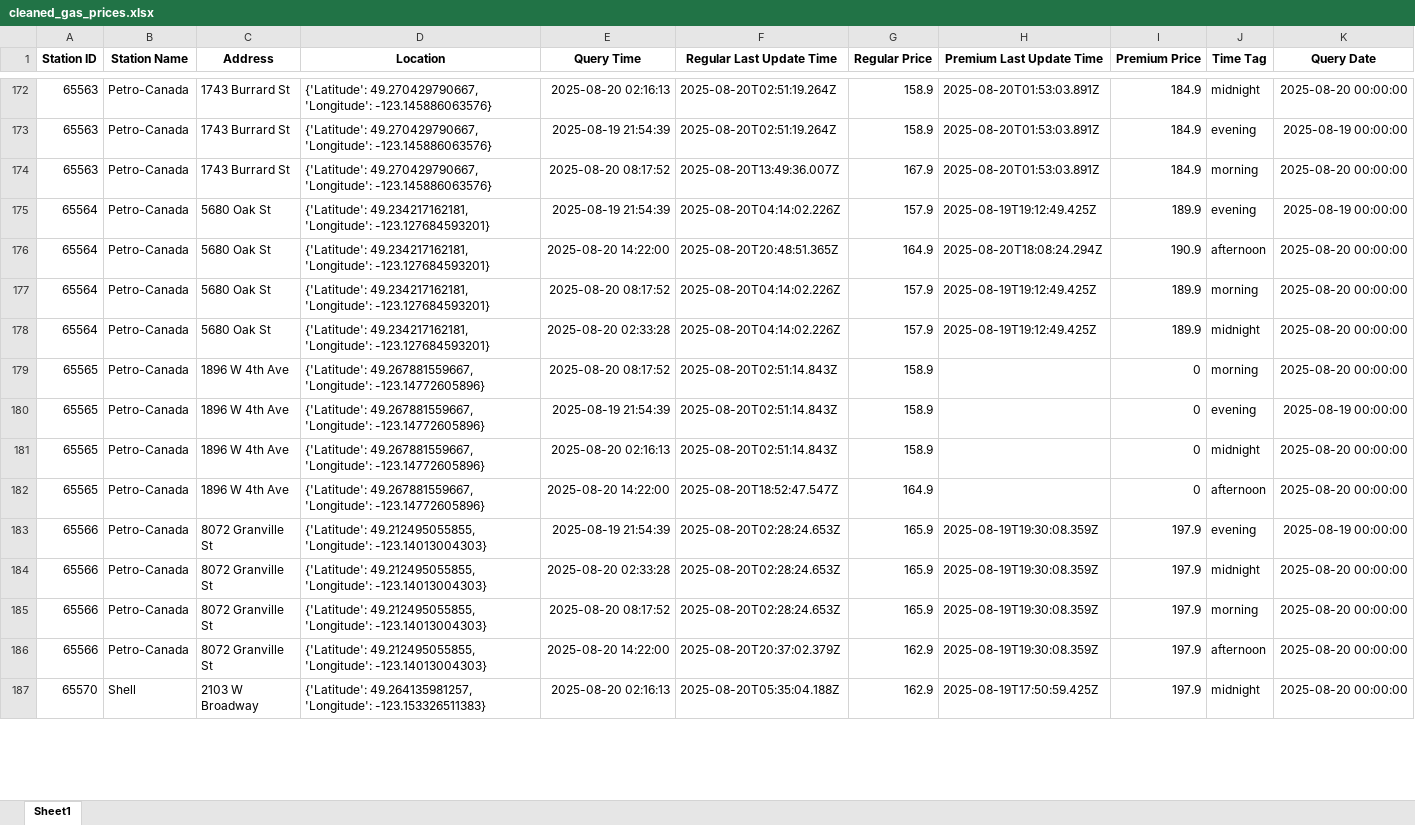
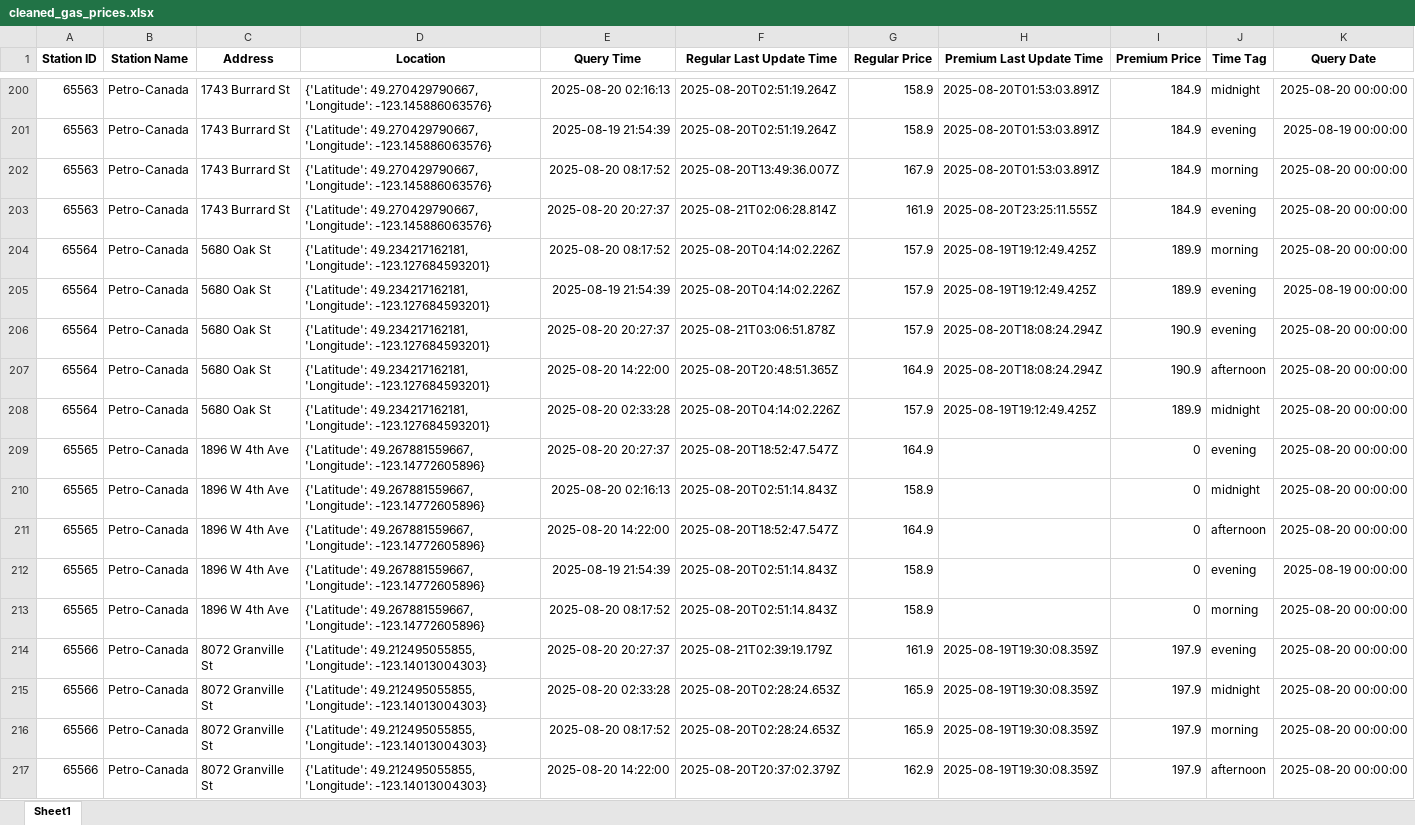
Before and after one commit to QAQ0701/GasPriceAnalysis, an Excel workbook: data/cleaned_gas_prices.xlsx, sheet Sheet1, drawn as a sheet; only a part is shown, gaps mark what is left out; the shorter side is filled out with more unchanged rows; values as stored, in another font and other column widths than the file's, no borders; addresses are those after the commit; the diff covers the shown part only; the diff names each change by its address in the sheet, - before the commit and + after, or states it on an @@ line.

```diff
--- a/data/cleaned_gas_prices.xlsx (sheet Sheet1)
+++ b/data/cleaned_gas_prices.xlsx (sheet Sheet1)
+row 203: 65563 | Petro-Canada | 1743 Burrard St | {'Latitude': 49.270429790667, 'Longitude': -123.145886063576} | 2025-08-20 20:27:37 | 2025-08-21T02:06:28.814Z | 161.9 | 2025-08-20T23:25:11.555Z | 184.9 | evening | 2025-08-20 00:00:00
@@ row 177 moved to row 204: 65564 @@
+row 206: 65564 | Petro-Canada | 5680 Oak St | {'Latitude': 49.234217162181, 'Longitude': -123.127684593201} | 2025-08-20 20:27:37 | 2025-08-21T03:06:51.878Z | 157.9 | 2025-08-20T18:08:24.294Z | 190.9 | evening | 2025-08-20 00:00:00
-E209 (Query Time): 2025-08-19 21:54:39
+E209 (Query Time): 2025-08-20 20:27:37
-F209 (Regular Last Update Time): 2025-08-20T02:51:14.843Z
+F209 (Regular Last Update Time): 2025-08-20T18:52:47.547Z
-G209 (Regular Price): 158.9
+G209 (Regular Price): 164.9
-K209 (Query Date): 2025-08-19 00:00:00
+K209 (Query Date): 2025-08-20 00:00:00
+row 212: 65565 | Petro-Canada | 1896 W 4th Ave | {'Latitude': 49.267881559667, 'Longitude': -123.14772605896} | 2025-08-19 21:54:39 | 2025-08-20T02:51:14.843Z | 158.9 |  | 0 | evening | 2025-08-19 00:00:00
@@ row 179 moved to row 213: 65565 @@
-E214 (Query Time): 2025-08-19 21:54:39
+E214 (Query Time): 2025-08-20 20:27:37
-F214 (Regular Last Update Time): 2025-08-20T02:28:24.653Z
+F214 (Regular Last Update Time): 2025-08-21T02:39:19.179Z
-G214 (Regular Price): 165.9
+G214 (Regular Price): 161.9
-K214 (Query Date): 2025-08-19 00:00:00
+K214 (Query Date): 2025-08-20 00:00:00
```
Also changed, not shown: 59 added rows, 166 moved rows and 104 edited cells elsewhere in this sheet, data/gas_prices.xlsx, 4 other files.
